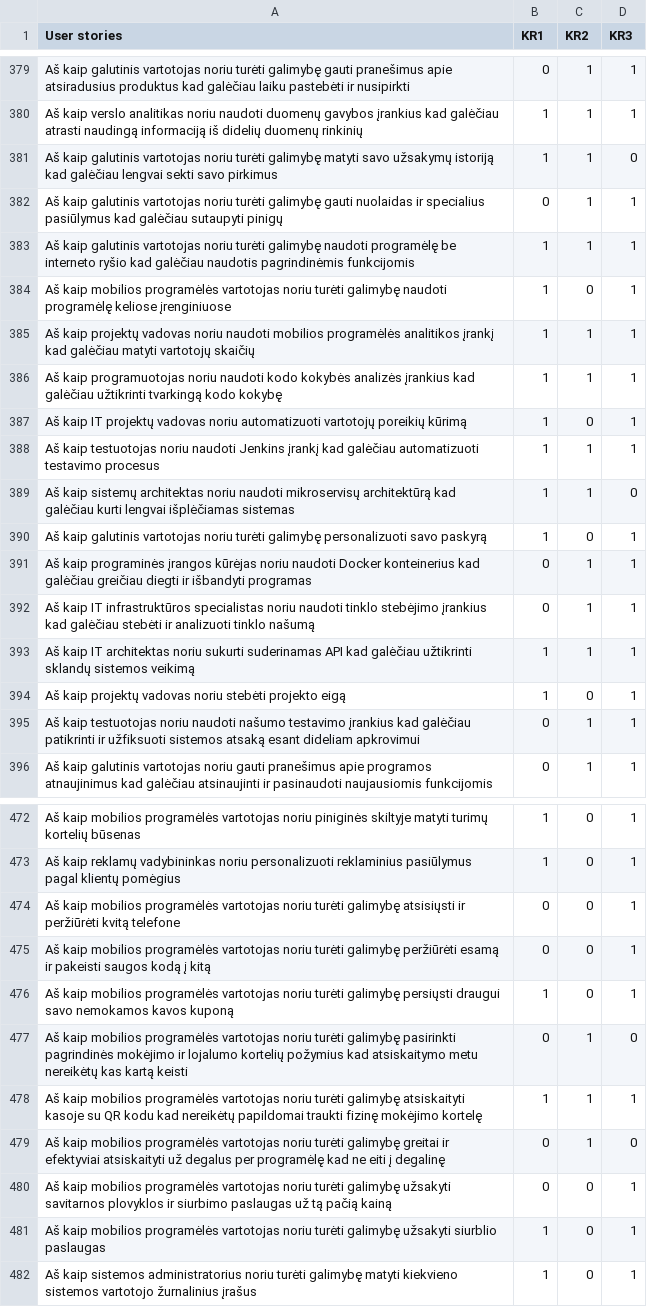
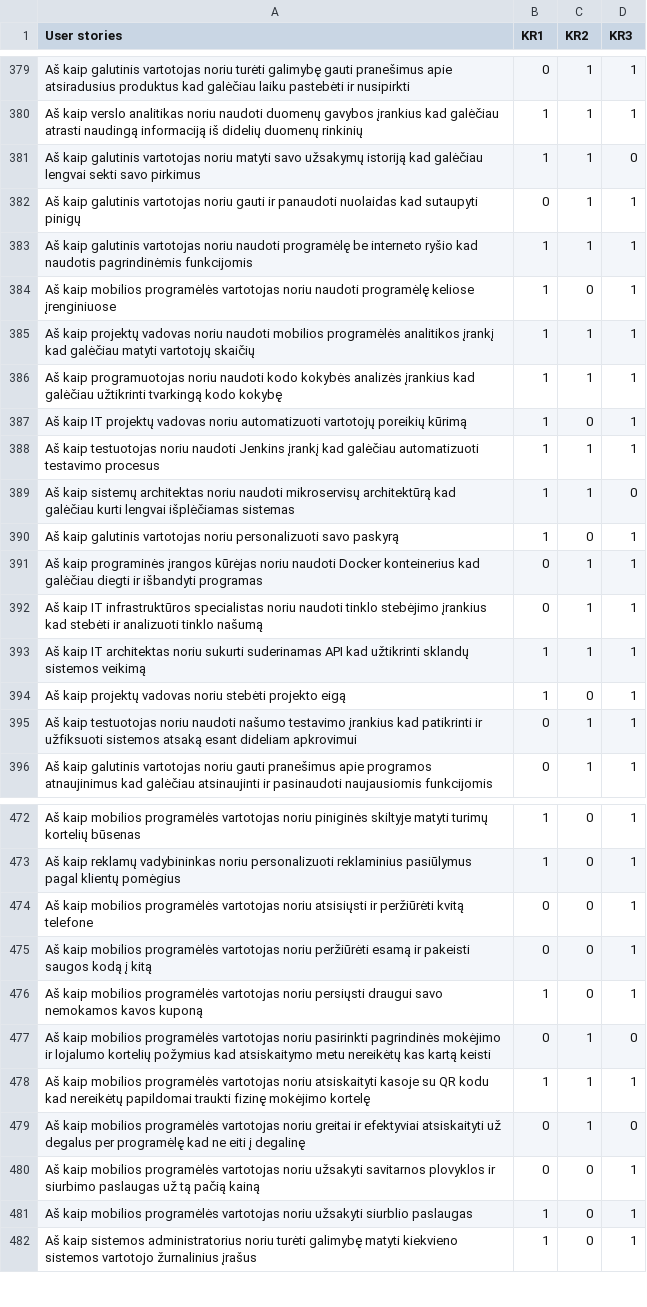
Before and after one commit to EvelinaGed/LT_userstories, a CSV file: Training_user_stories_LT_v4.csv, drawn as a sheet; only a part is shown, gaps mark what is left out; the diff covers the shown part only.

Commit message:
Update Training_user_stories_LT_v4.csv

```diff
--- a/Training_user_stories_LT_v4.csv
+++ b/Training_user_stories_LT_v4.csv
@@ -380,5 +380,5 @@ Aš kaip galutinis vartotojas  noriu turėti galimybę gauti pranešimus apie at
 Aš kaip verslo analitikas  noriu naudoti duomenų gavybos įrankius  kad galėčiau atrasti naudingą informaciją iš didelių duomenų rinkinių,1,1,1
-Aš  kaip galutinis vartotojas  noriu turėti galimybę matyti savo užsakymų istoriją  kad galėčiau lengvai sekti savo pirkimus,1,1,0
-Aš  kaip galutinis vartotojas  noriu turėti galimybę gauti nuolaidas ir specialius pasiūlymus  kad galėčiau sutaupyti pinigų,0,1,1
-Aš  kaip galutinis vartotojas  noriu turėti galimybę naudoti programėlę be interneto ryšio  kad galėčiau naudotis pagrindinėmis funkcijomis,1,1,1
-Aš kaip mobilios programėlės vartotojas noriu turėti galimybę naudoti programėlę keliose įrenginiuose,1,0,1
+Aš  kaip galutinis vartotojas noriu matyti savo užsakymų istoriją  kad galėčiau lengvai sekti savo pirkimus,1,1,0
+Aš  kaip galutinis vartotojas noriu gauti ir panaudoti nuolaidas kad sutaupyti pinigų,0,1,1
+Aš  kaip galutinis vartotojas noriu naudoti programėlę be interneto ryšio kad  naudotis pagrindinėmis funkcijomis,1,1,1
+Aš kaip mobilios programėlės vartotojas noriu naudoti programėlę keliose įrenginiuose,1,0,1
@@ -389,8 +389,8 @@ Aš  kaip testuotojas  noriu naudoti Jenkins įrankį  kad galėčiau automatizu
 Aš  kaip sistemų architektas  noriu naudoti mikroservisų architektūrą  kad galėčiau kurti lengvai išplėčiamas sistemas,1,1,0
-Aš  kaip galutinis vartotojas noriu turėti galimybę personalizuoti savo paskyrą,1,0,1
-Aš  kaip programinės įrangos kūrėjas  noriu naudoti Docker konteinerius  kad galėčiau greičiau diegti ir išbandyti programas,0,1,1
-Aš  kaip IT infrastruktūros specialistas  noriu naudoti tinklo stebėjimo įrankius  kad galėčiau stebėti ir analizuoti tinklo našumą,0,1,1
-Aš  kaip IT architektas  noriu sukurti suderinamas API  kad galėčiau užtikrinti sklandų sistemos veikimą,1,1,1
+Aš  kaip galutinis vartotojas noriu  personalizuoti savo paskyrą,1,0,1
+Aš  kaip programinės įrangos kūrėjas  noriu naudoti Docker konteinerius kad galėčiau diegti ir išbandyti programas,0,1,1
+Aš  kaip IT infrastruktūros specialistas  noriu naudoti tinklo stebėjimo įrankius kad stebėti ir analizuoti tinklo našumą,0,1,1
+Aš  kaip IT architektas  noriu sukurti suderinamas API  kad užtikrinti sklandų sistemos veikimą,1,1,1
 Aš kaip projektų vadovas noriu stebėti projekto eigą,1,0,1
-Aš  kaip testuotojas noriu naudoti našumo testavimo įrankius kad galėčiau patikrinti ir užfiksuoti sistemos atsaką esant dideliam apkrovimui,0,1,1
+Aš  kaip testuotojas noriu naudoti našumo testavimo įrankius kad patikrinti ir užfiksuoti sistemos atsaką esant dideliam apkrovimui,0,1,1
 Aš  kaip galutinis vartotojas noriu gauti pranešimus apie programos atnaujinimus  kad galėčiau atsinaujinti ir pasinaudoti naujausiomis funkcijomis,0,1,1
@@ -473,10 +473,10 @@ Aš kaip mobilios programėlės vartotojas noriu piniginės skiltyje matyti turi
 Aš kaip reklamų vadybininkas noriu personalizuoti reklaminius pasiūlymus pagal klientų pomėgius,1,0,1
-Aš kaip mobilios programėlės vartotojas noriu turėti galimybę atsisiųsti ir peržiūrėti kvitą telefone,0,0,1
-Aš kaip mobilios programėlės vartotojas noriu turėti galimybę peržiūrėti esamą ir pakeisti saugos kodą į kitą,0,0,1
-Aš kaip mobilios programėlės vartotojas noriu turėti galimybę persiųsti draugui savo nemokamos kavos kuponą,1,0,1
-Aš kaip mobilios programėlės vartotojas noriu turėti galimybę pasirinkti pagrindinės mokėjimo ir lojalumo kortelių požymius kad atsiskaitymo metu nereikėtų kas kartą keisti,0,1,0
-Aš kaip mobilios programėlės vartotojas noriu turėti galimybę atsiskaityti kasoje su QR kodu kad nereikėtų papildomai traukti fizinę mokėjimo kortelę,1,1,1
-Aš kaip mobilios programėlės vartotojas noriu turėti galimybę greitai ir efektyviai atsiskaityti už degalus per programėlę kad ne eiti į degalinę,0,1,0
-Aš kaip mobilios programėlės vartotojas noriu turėti galimybę užsakyti savitarnos plovyklos ir siurbimo paslaugas už tą pačią kainą,0,0,1
-Aš kaip mobilios programėlės vartotojas noriu turėti galimybę užsakyti siurblio paslaugas,1,0,1
+Aš kaip mobilios programėlės vartotojas noriu atsisiųsti ir peržiūrėti kvitą telefone,0,0,1
+Aš kaip mobilios programėlės vartotojas noriu peržiūrėti esamą ir pakeisti saugos kodą į kitą,0,0,1
+Aš kaip mobilios programėlės vartotojas noriu persiųsti draugui savo nemokamos kavos kuponą,1,0,1
+Aš kaip mobilios programėlės vartotojas noriu pasirinkti pagrindinės mokėjimo ir lojalumo kortelių požymius kad atsiskaitymo metu nereikėtų kas kartą keisti,0,1,0
+Aš kaip mobilios programėlės vartotojas noriu atsiskaityti kasoje su QR kodu kad nereikėtų papildomai traukti fizinę mokėjimo kortelę,1,1,1
+Aš kaip mobilios programėlės vartotojas noriu greitai ir efektyviai atsiskaityti už degalus per programėlę kad ne eiti į degalinę,0,1,0
+Aš kaip mobilios programėlės vartotojas noriu užsakyti savitarnos plovyklos ir siurbimo paslaugas už tą pačią kainą,0,0,1
+Aš kaip mobilios programėlės vartotojas noriu užsakyti siurblio paslaugas,1,0,1
 Aš kaip sistemos administratorius noriu turėti galimybę matyti kiekvieno sistemos vartotojo žurnalinius įrašus,1,0,1
```
Also changed, not shown: 2 added rows, 2 removed rows and 34 edited cells elsewhere in this file.
